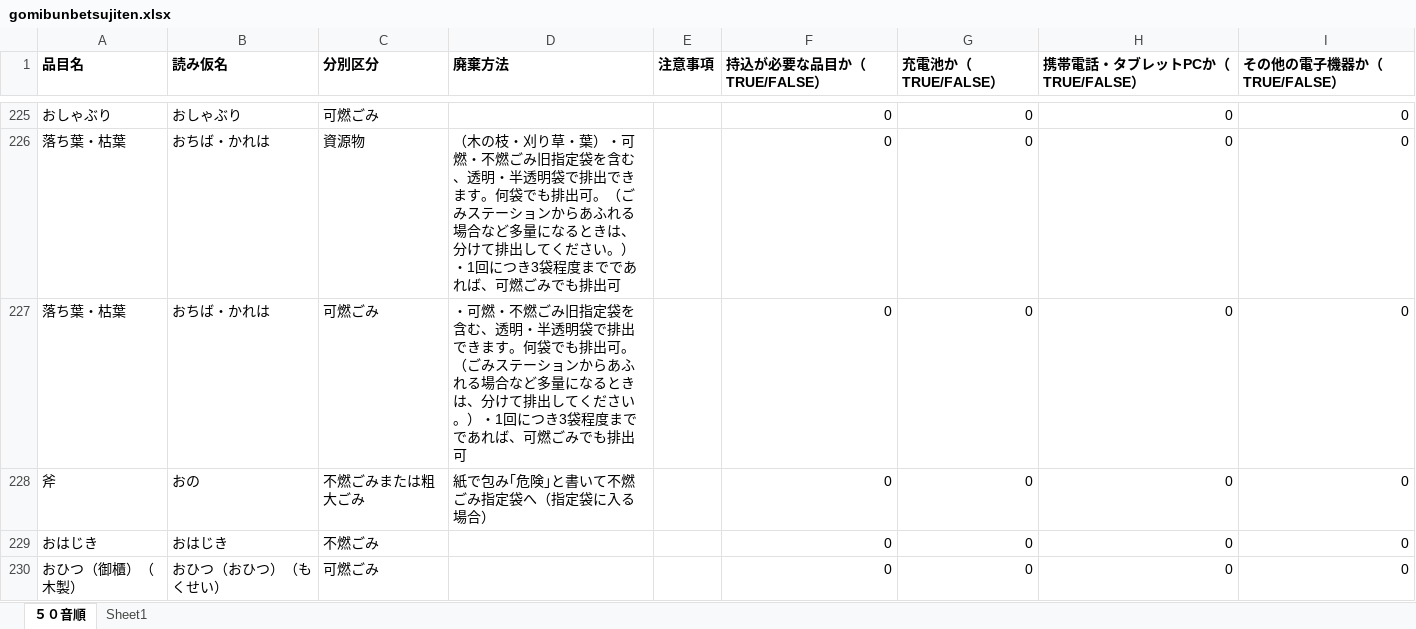
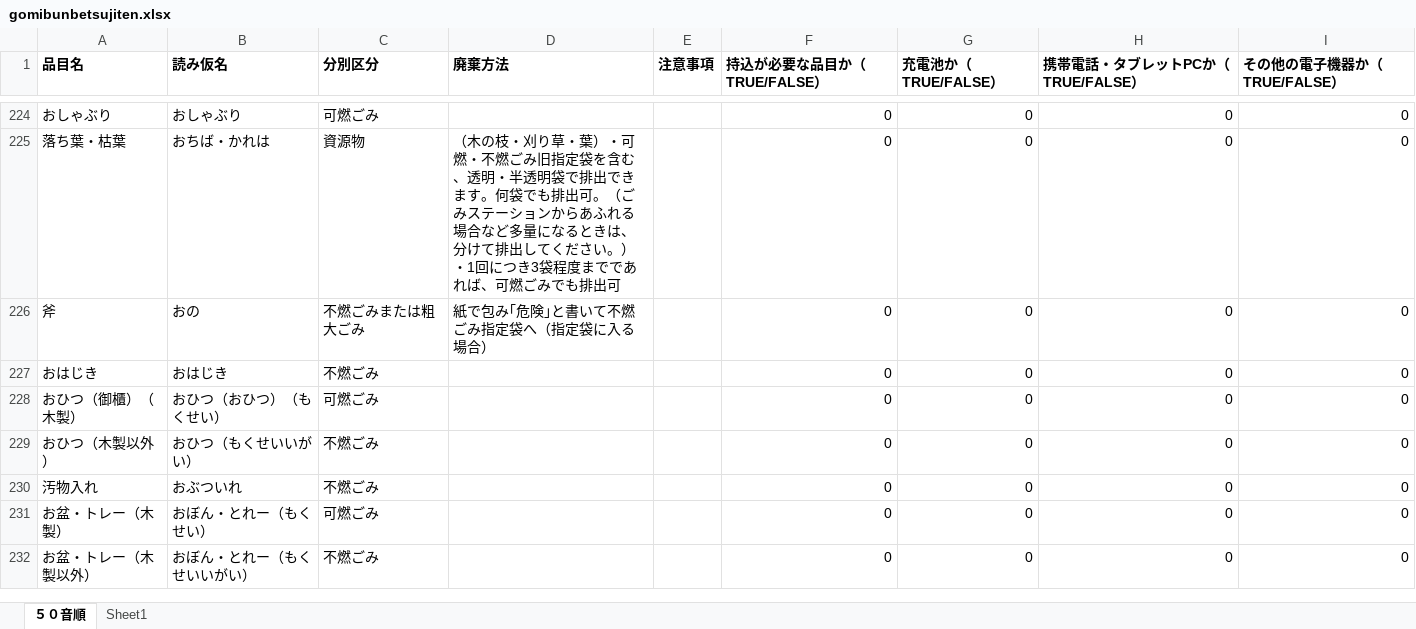
Before and after one commit to CODIHA-2026-kakuni/CODIHA, an Excel workbook: Application/SQL/gomibunbetsujiten.xlsx, sheet ５０音順, drawn as a sheet; only a part is shown, gaps mark what is left out; the shorter side is filled out with more unchanged rows; values as stored, in another font and other column widths than the file's, no borders; the diff covers the shown part only; the diff names each change by its address in the sheet, - before the commit and + after, or states it on an @@ line.

```diff
--- a/Application/SQL/gomibunbetsujiten.xlsx (sheet ５０音順)
+++ b/Application/SQL/gomibunbetsujiten.xlsx (sheet ５０音順)
-row 227: 落ち葉・枯葉 | おちば・かれは | 可燃ごみ | ・可燃・不燃ごみ旧指定袋を含む、透明・半透明袋で排出できます。何袋でも排出可。（ごみステーションからあふれる場合など多量になるときは、分けて排出してください。）・1回につき3袋程度までであれば、可燃ごみでも排出可 |  | 0 | 0 | 0 | 0
```
Also changed, not shown: 11 removed rows and 71 edited cells elsewhere in this sheet, 2 other files.
